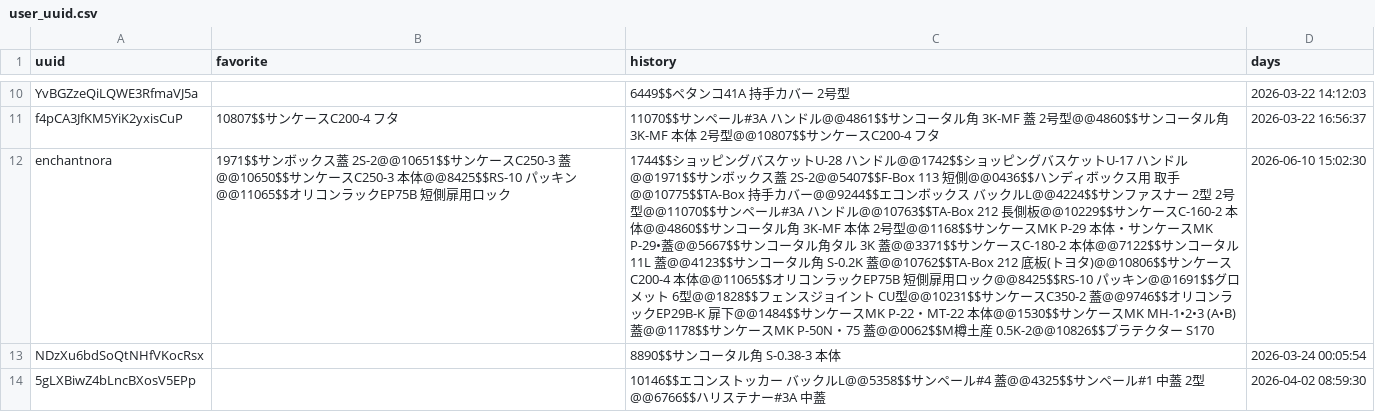
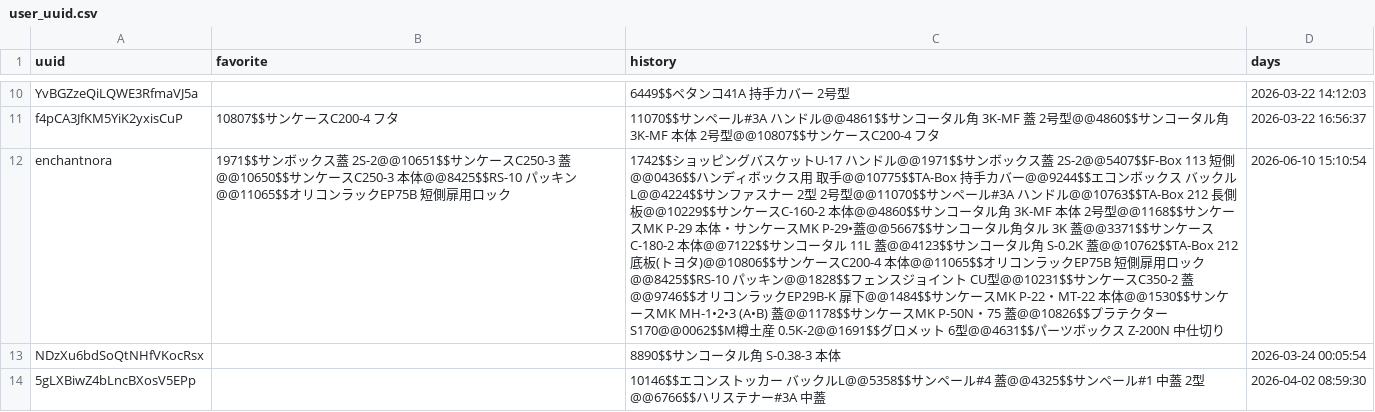
Before and after one commit to enchantnora/api, a CSV file: csv/user_uuid.csv, drawn as a sheet; only a part is shown, gaps mark what is left out; the diff names each change by its address in the sheet, - before the commit and + after, or states it on an @@ line.

```diff
--- a/csv/user_uuid.csv
+++ b/csv/user_uuid.csv
-C12 (history): 1744$$ショッピングバスケットU-28 ハンドル@@1742$$ショッピングバスケットU-17 ハンドル@@1971$$サンボックス蓋 2S-2@@5407$$F-Box 113 短側@@0436$$ハンディボックス用 取手@@10775$$TA-Box 持手カバー@@9244$$エコンボックス バックルL@@4224$$サンファスナー 2型 2号型@@11070$$サンペール#3A ハンドル@@10763$$TA-Box 212 長側板@@10229$$サンケースC-160-2 本体@@4860$$サンコータル角 3K-MF 本体 2号型@@1168$$サンケースMK P-29 本体・サンケースMK P-29•蓋@@5667$$サンコータル角タル 3K 蓋@@3371$$サンケースC-180-2 本体@@7122$$サンコータル 11L 蓋@@4123$$サンコータル角 S-0.2K 蓋@@10762$$TA-Box 212 底板(トヨタ)@@10806$$サンケースC200-4 本体@@11065$$オリコンラックEP75B 短側扉用ロック@@8425$$RS-10 パッキン@@1691$$グロメット 6型@@1828$$フェンスジョイント CU型@@10231$$サンケースC350-2 蓋@@9746$$オリコンラックEP29B-K 扉下@@1484$$サンケースMK P-22・MT-22 本体@@1530$$サンケースMK MH-1•2•3 (A•B) 蓋@@1178$$サンケースMK P-50N・75 蓋@@0062$$M樽土産 0.5K-2@@10826$$プラテクター S170
+C12 (history): 1742$$ショッピングバスケットU-17 ハンドル@@1971$$サンボックス蓋 2S-2@@5407$$F-Box 113 短側@@0436$$ハンディボックス用 取手@@10775$$TA-Box 持手カバー@@9244$$エコンボックス バックルL@@4224$$サンファスナー 2型 2号型@@11070$$サンペール#3A ハンドル@@10763$$TA-Box 212 長側板@@10229$$サンケースC-160-2 本体@@4860$$サンコータル角 3K-MF 本体 2号型@@1168$$サンケースMK P-29 本体・サンケースMK P-29•蓋@@5667$$サンコータル角タル 3K 蓋@@3371$$サンケースC-180-2 本体@@7122$$サンコータル 11L 蓋@@4123$$サンコータル角 S-0.2K 蓋@@10762$$TA-Box 212 底板(トヨタ)@@10806$$サンケースC200-4 本体@@11065$$オリコンラックEP75B 短側扉用ロック@@8425$$RS-10 パッキン@@1828$$フェンスジョイント CU型@@10231$$サンケースC350-2 蓋@@9746$$オリコンラックEP29B-K 扉下@@1484$$サンケースMK P-22・MT-22 本体@@1530$$サンケースMK MH-1•2•3 (A•B) 蓋@@1178$$サンケースMK P-50N・75 蓋@@10826$$プラテクター S170@@0062$$M樽土産 0.5K-2@@1691$$グロメット 6型@@4631$$パーツボックス Z-200N 中仕切り
-D12 (days): 2026-06-10 15:02:30
+D12 (days): 2026-06-10 15:10:54
```
Also changed, not shown: 2 other files.
